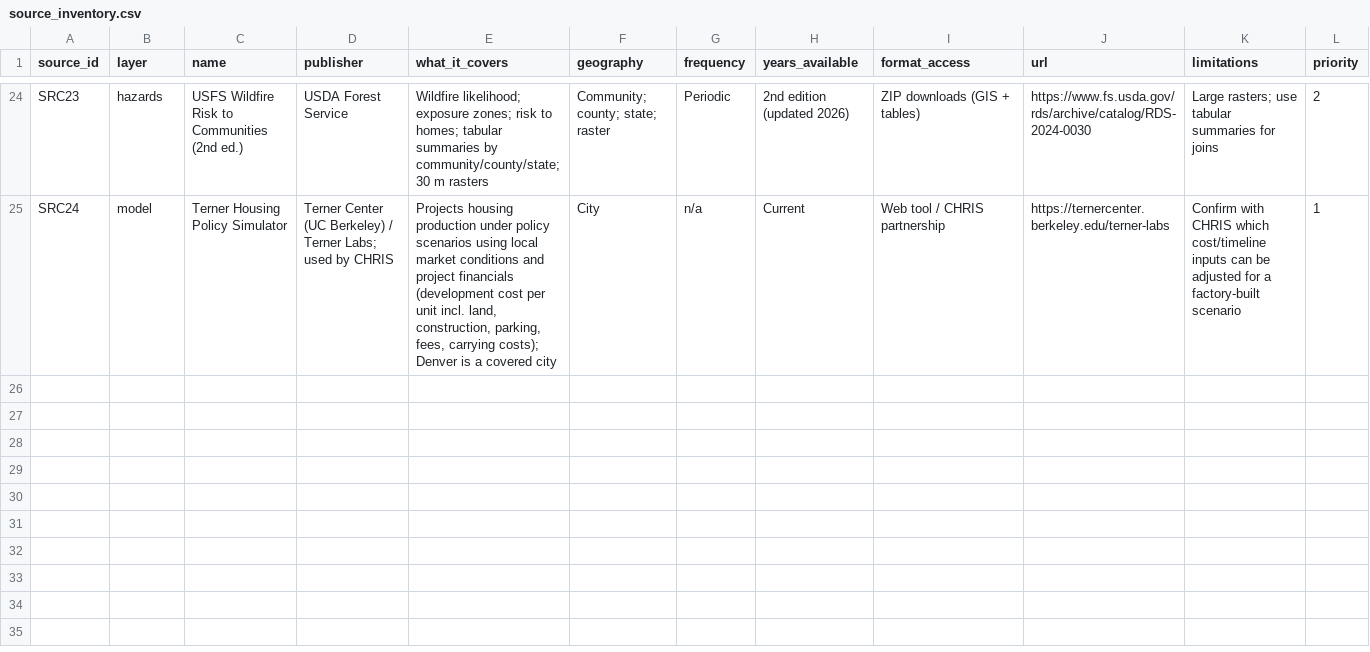
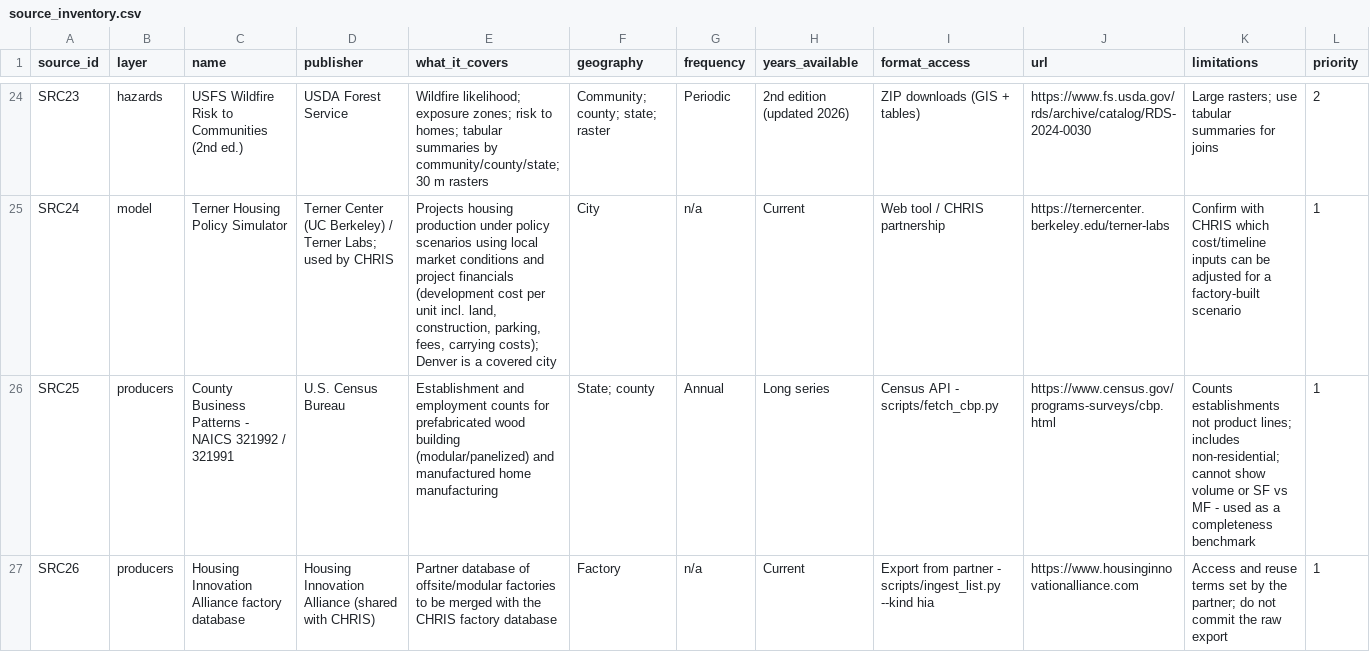
Before and after one commit to brandon-miller-oss/industrialized-housing-geography, a CSV file: data/reference/source_inventory.csv, drawn as a sheet; only a part is shown, gaps mark what is left out.

```diff
--- a/data/reference/source_inventory.csv
+++ b/data/reference/source_inventory.csv
@@ -25 +25,3 @@ SRC23,hazards,USFS Wildfire Risk to Communities (2nd ed.),USDA Forest Service,Wi
 SRC24,model,Terner Housing Policy Simulator,Terner Center (UC Berkeley) / Terner Labs; used by CHRIS,"Projects housing production under policy scenarios using local market conditions and project financials (development cost per unit incl. land, construction, parking, fees, carrying costs); Denver is a covered city",City,n/a,Current,Web tool / CHRIS partnership,https://ternercenter.berkeley.edu/terner-labs,Confirm with CHRIS which cost/timeline inputs can be adjusted for a factory-built scenario,1
+SRC25,producers,County Business Patterns - NAICS 321992 / 321991,U.S. Census Bureau,Establishment and employment counts for prefabricated wood building (modular/panelized) and manufactured home manufacturing,State; county,Annual,Long series,Census API - scripts/fetch_cbp.py,https://www.census.gov/programs-surveys/cbp.html,Counts establishments not product lines; includes non-residential; cannot show volume or SF vs MF - used as a completeness benchmark,1
+SRC26,producers,Housing Innovation Alliance factory database,Housing Innovation Alliance (shared with CHRIS),Partner database of offsite/modular factories to be merged with the CHRIS factory database,Factory,n/a,Current,Export from partner - scripts/ingest_list.py --kind hia,https://www.housinginnovationalliance.com,Access and reuse terms set by the partner; do not commit the raw export,1
```
Also changed, not shown: 12 other files.
